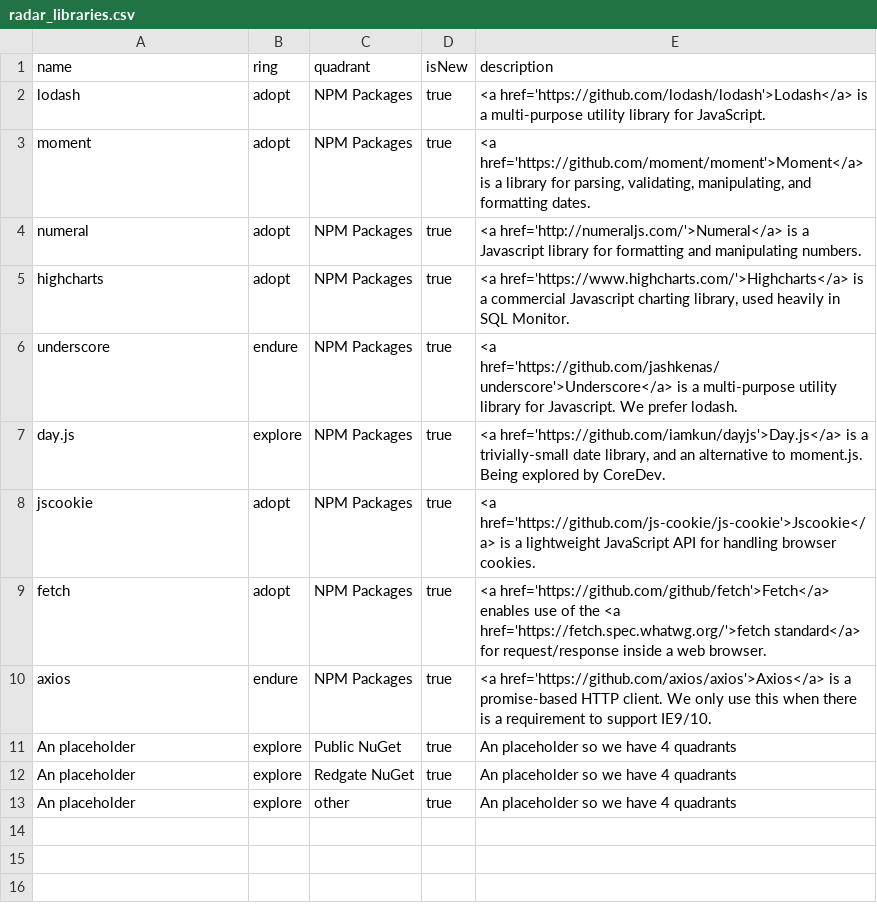
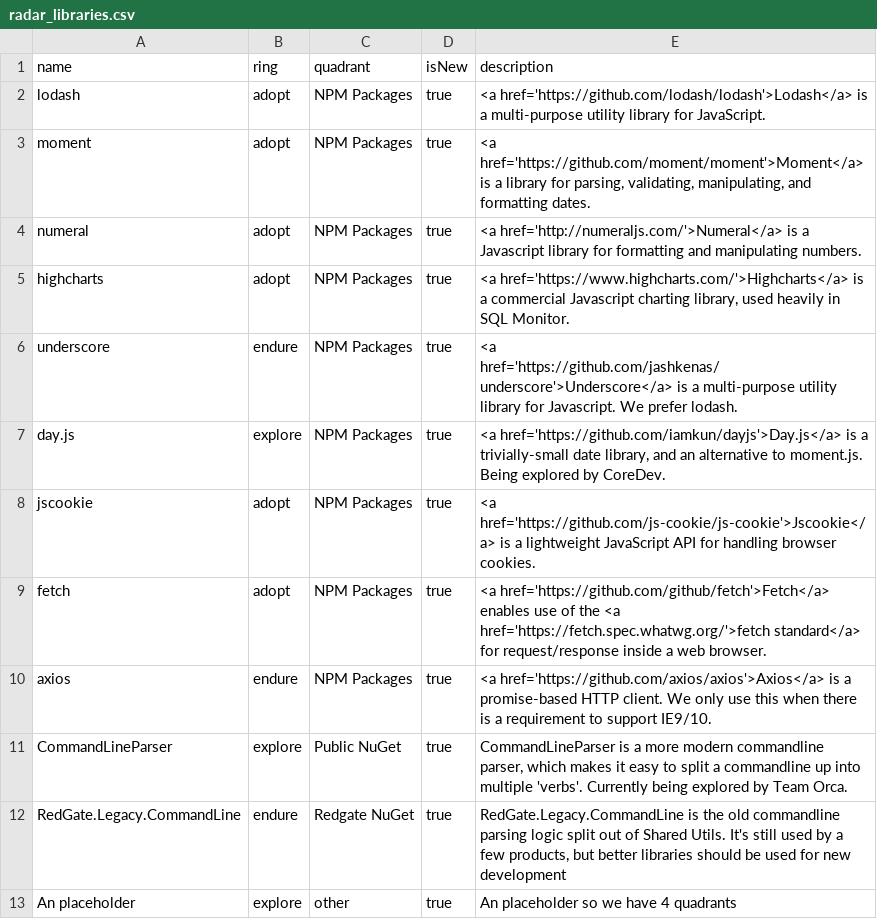
Before and after one commit to red-gate/Tech-Radar, a CSV file: radar_libraries.csv, drawn as a sheet.

Commit message:
add CommandLineParser and RedGate.Legacy.CommandLine to libs radar

```diff
--- a/radar_libraries.csv
+++ b/radar_libraries.csv
@@ -10,4 +10,4 @@ name,ring,quadrant,isNew,description
 "axios",endure,NPM Packages,true,"<a href='https://github.com/axios/axios'>Axios</a> is a promise-based HTTP client. We only use this when there is a requirement to support IE9/10."
-"An placeholder",explore,Public NuGet,true,"An placeholder so we have 4 quadrants"
-"An placeholder",explore,Redgate NuGet,true,"An placeholder so we have 4 quadrants"
+"CommandLineParser",explore,Public NuGet,true,"CommandLineParser is a more modern commandline parser, which makes it easy to split a commandline up into multiple 'verbs'. Currently being explored by Team Orca."
+"RedGate.Legacy.CommandLine",endure,Redgate NuGet,true,"RedGate.Legacy.CommandLine is the old commandline parsing logic split out of Shared Utils. It's still used by a few products, but better libraries should be used for new development"
 "An placeholder",explore,other,true,"An placeholder so we have 4 quadrants"
```
